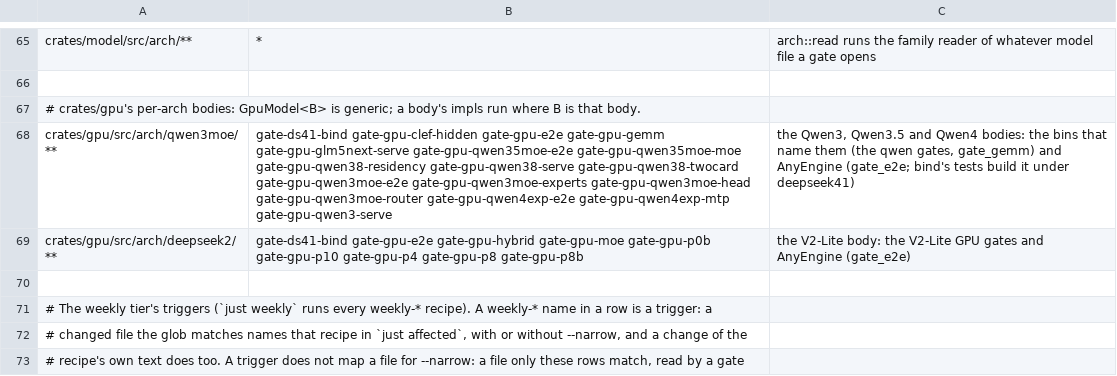
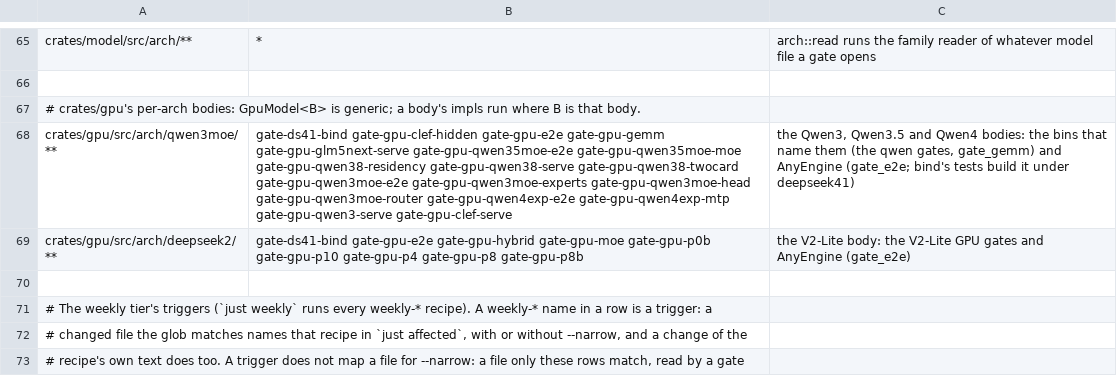
Before and after one commit to midagedev/bloomery, a TSV file: tools/gate-paths.tsv, drawn as a sheet; only a part is shown, gaps mark what is left out; the diff covers the shown part only.

Commit message:
serve, decision, gpu-gates, hf, tools: Clef is bloomery-serve's decide seat (decideseat): bloomery_serve_clef is gone (one binary, the prebuilt release packs bloomery-serve alone); --head or --hf seats a decision model (a Qwen3.5 backbone whole on one card, the joint-schema head on the host) behind /v1/systemone, and a --hf repo's model card names the head repo it quantizes (model_file::quantized_from over hf::card, fetched with its config); the seat refuses by name a file of llama.cpp's Clef layout (decision::release::UNSERVED, the message carrying bartowski's --hf line), a qwen35 file with no head, a head no row knows, a head narrower than the backbone and --model qwen3 with --head, and its default port is 8080 (was 8091). The wire follows llama.cpp #29818: the request's model is read by no one, /v1/models and /models answer through one common owner (serve::models, upstream's models array beside data, the generative server lifted onto it), images and videos are a 501 not_supported_error after their 400s, and confidence is upstream's formula (choice and score, round4 kept; agreement.md notes the field changed meaning). shared/clef.rs is qwen35_open.rs (the 27B file's group-of-6 pairs pass is why mma is refused at load; Clef-Flash's group of 4 is held scalar by gate_clef_hidden). gate_clef_serve holds the six refusals — clef_layout_gguf on a GGUF the gate writes (gguf::write) into its dir, red on a mismatched needle then green — the row's own route only, the wire clauses and the byte-for-byte repeat; recipes.py's static_problems refuses a bin the static tier never compiles (its required-features left out of check/lint; self-test), gate-paths takes the suite and clef rows, e2e.py grows --hf and same, coldstart and spawn-allow name the seat. Mac: check, lint 41 (the ratchet), fmt, test 381, every check-*.sh green. Box (gate-batch, 7 items all green): decision-clef, gates-lib, serve, clef-hidden, clef-serve, qwen3-serve, glm5next-serve solo; ptx-scan bloomery-serve identical to base (248 entries, equal md5); e2e on Q3_K_S: new seat = old binary byte for byte, TOPS 29/31 both arms, and the --hf arm resolves from a seeded cache with state=cached (no download).

```diff
--- a/tools/gate-paths.tsv
+++ b/tools/gate-paths.tsv
@@ -67,3 +67,3 @@ crates/model/src/arch/**	*	arch::read runs the family reader of whatever model f
 # crates/gpu's per-arch bodies: GpuModel<B> is generic; a body's impls run where B is that body.
-crates/gpu/src/arch/qwen3moe/**	gate-ds41-bind gate-gpu-clef-hidden gate-gpu-e2e gate-gpu-gemm gate-gpu-glm5next-serve gate-gpu-qwen35moe-e2e gate-gpu-qwen35moe-moe gate-gpu-qwen38-residency gate-gpu-qwen38-serve gate-gpu-qwen38-twocard gate-gpu-qwen3moe-e2e gate-gpu-qwen3moe-experts gate-gpu-qwen3moe-head gate-gpu-qwen3moe-router gate-gpu-qwen4exp-e2e gate-gpu-qwen4exp-mtp gate-gpu-qwen3-serve	the Qwen3, Qwen3.5 and Qwen4 bodies: the bins that name them (the qwen gates, gate_gemm) and AnyEngine (gate_e2e; bind's tests build it under deepseek41)
+crates/gpu/src/arch/qwen3moe/**	gate-ds41-bind gate-gpu-clef-hidden gate-gpu-e2e gate-gpu-gemm gate-gpu-glm5next-serve gate-gpu-qwen35moe-e2e gate-gpu-qwen35moe-moe gate-gpu-qwen38-residency gate-gpu-qwen38-serve gate-gpu-qwen38-twocard gate-gpu-qwen3moe-e2e gate-gpu-qwen3moe-experts gate-gpu-qwen3moe-head gate-gpu-qwen3moe-router gate-gpu-qwen4exp-e2e gate-gpu-qwen4exp-mtp gate-gpu-qwen3-serve gate-gpu-clef-serve	the Qwen3, Qwen3.5 and Qwen4 bodies: the bins that name them (the qwen gates, gate_gemm) and AnyEngine (gate_e2e; bind's tests build it under deepseek41)
 crates/gpu/src/arch/deepseek2/**	gate-ds41-bind gate-gpu-e2e gate-gpu-hybrid gate-gpu-moe gate-gpu-p0b gate-gpu-p10 gate-gpu-p4 gate-gpu-p8 gate-gpu-p8b	the V2-Lite body: the V2-Lite GPU gates and AnyEngine (gate_e2e)
```
Also changed, not shown: 3 added rows and 8 edited cells elsewhere in this file, 34 other files.
